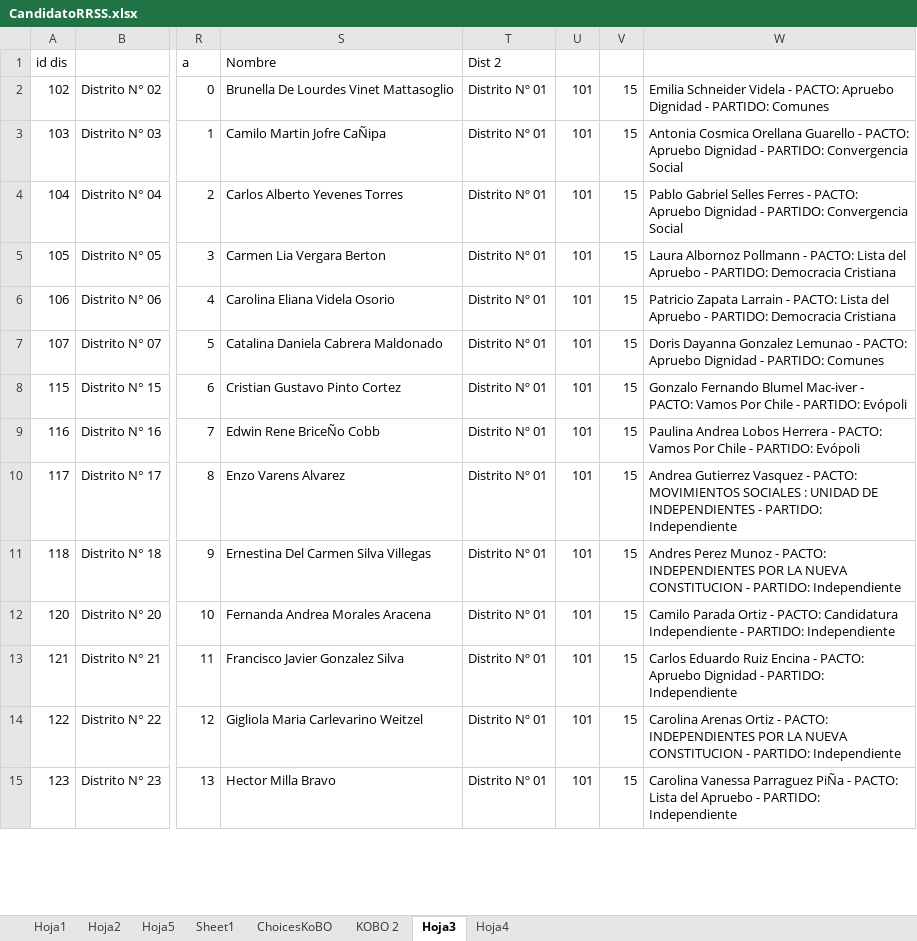
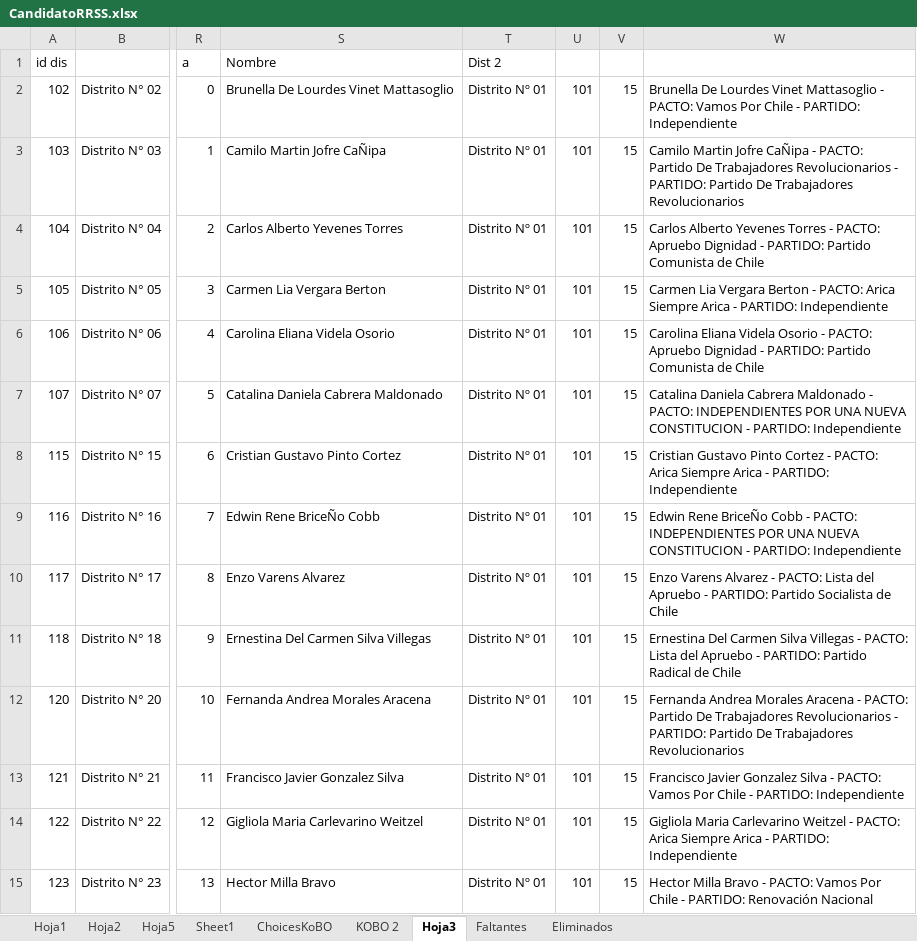
Before and after one commit to Sud-Austral/DATA-ELECCIONES, an Excel workbook: Contituyentes/CandidatoRRSS.xlsx, sheet Hoja3, drawn as a sheet; only a part is shown, gaps mark what is left out; values as stored, in another font and other column widths than the file's, no borders; the diff covers the shown part only; the diff names each change by its address in the sheet, - before the commit and + after, or states it on an @@ line.

```diff
--- a/Contituyentes/CandidatoRRSS.xlsx (sheet Hoja3)
+++ b/Contituyentes/CandidatoRRSS.xlsx (sheet Hoja3)
-sheet tab: Hoja4
+sheet tab: Faltantes
+sheet tab: Eliminados
-W2: Emilia Schneider Videla - PACTO: Apruebo Dignidad - PARTIDO: Comunes
+W2: Brunella De Lourdes Vinet Mattasoglio - PACTO: Vamos Por Chile - PARTIDO: Independiente
-W3: Antonia Cosmica Orellana Guarello - PACTO: Apruebo Dignidad - PARTIDO: Convergencia Social
+W3: Camilo Martin Jofre CaÑipa - PACTO: Partido De Trabajadores Revolucionarios - PARTIDO: Partido De Trabajadores Revolucionarios
-W4: Pablo Gabriel Selles Ferres - PACTO: Apruebo Dignidad - PARTIDO: Convergencia Social
+W4: Carlos Alberto Yevenes Torres - PACTO: Apruebo Dignidad - PARTIDO: Partido Comunista de Chile
-W5: Laura Albornoz Pollmann - PACTO: Lista del Apruebo - PARTIDO: Democracia Cristiana
+W5: Carmen Lia Vergara Berton - PACTO: Arica Siempre Arica - PARTIDO: Independiente
-W6: Patricio Zapata Larrain - PACTO: Lista del Apruebo - PARTIDO: Democracia Cristiana
+W6: Carolina Eliana Videla Osorio - PACTO: Apruebo Dignidad - PARTIDO: Partido Comunista de Chile
-W7: Doris Dayanna Gonzalez Lemunao - PACTO: Apruebo Dignidad - PARTIDO: Comunes
+W7: Catalina Daniela Cabrera Maldonado - PACTO: INDEPENDIENTES POR UNA NUEVA CONSTITUCION - PARTIDO: Independiente
-W8: Gonzalo Fernando Blumel Mac-iver - PACTO: Vamos Por Chile - PARTIDO: Evópoli
+W8: Cristian Gustavo Pinto Cortez - PACTO: Arica Siempre Arica - PARTIDO: Independiente
-W9: Paulina Andrea Lobos Herrera - PACTO: Vamos Por Chile - PARTIDO: Evópoli
+W9: Edwin Rene BriceÑo Cobb - PACTO: INDEPENDIENTES POR UNA NUEVA CONSTITUCION - PARTIDO: Independiente
-W10: Andrea Gutierrez Vasquez - PACTO: MOVIMIENTOS SOCIALES : UNIDAD DE INDEPENDIENTES - PARTIDO: Independiente
+W10: Enzo Varens Alvarez - PACTO: Lista del Apruebo - PARTIDO: Partido Socialista de Chile
-W11: Andres Perez Munoz - PACTO: INDEPENDIENTES POR LA NUEVA CONSTITUCION - PARTIDO: Independiente
+W11: Ernestina Del Carmen Silva Villegas - PACTO: Lista del Apruebo - PARTIDO: Partido Radical de Chile
-W12: Camilo Parada Ortiz - PACTO: Candidatura Independiente - PARTIDO: Independiente
+W12: Fernanda Andrea Morales Aracena - PACTO: Partido De Trabajadores Revolucionarios - PARTIDO: Partido De Trabajadores Revolucionarios
-W13: Carlos Eduardo Ruiz Encina - PACTO: Apruebo Dignidad - PARTIDO:…
+W13: Francisco Javier Gonzalez Silva - PACTO: Vamos Por Chile - PARTIDO:…
-W14: Carolina Arenas Ortiz - PACTO: INDEPENDIENTES POR LA NUEVA CONSTITUCION - PARTIDO:…
+W14: Gigliola Maria Carlevarino Weitzel - PACTO: Arica Siempre Arica - PARTIDO:…
-W15: Carolina Vanessa Parraguez PiÑa - PACTO: Lista del Apruebo - PARTIDO: Independiente
+W15: Hector Milla Bravo - PACTO: Vamos Por Chile - PARTIDO: Renovación Nacional
```
Also changed, not shown: 1216 edited cells elsewhere in this sheet, sheet Sheet1, sheet Faltantes, Elecciones 11 Abril 2021/Constituyentes PI.xlsx, 1 other file.
